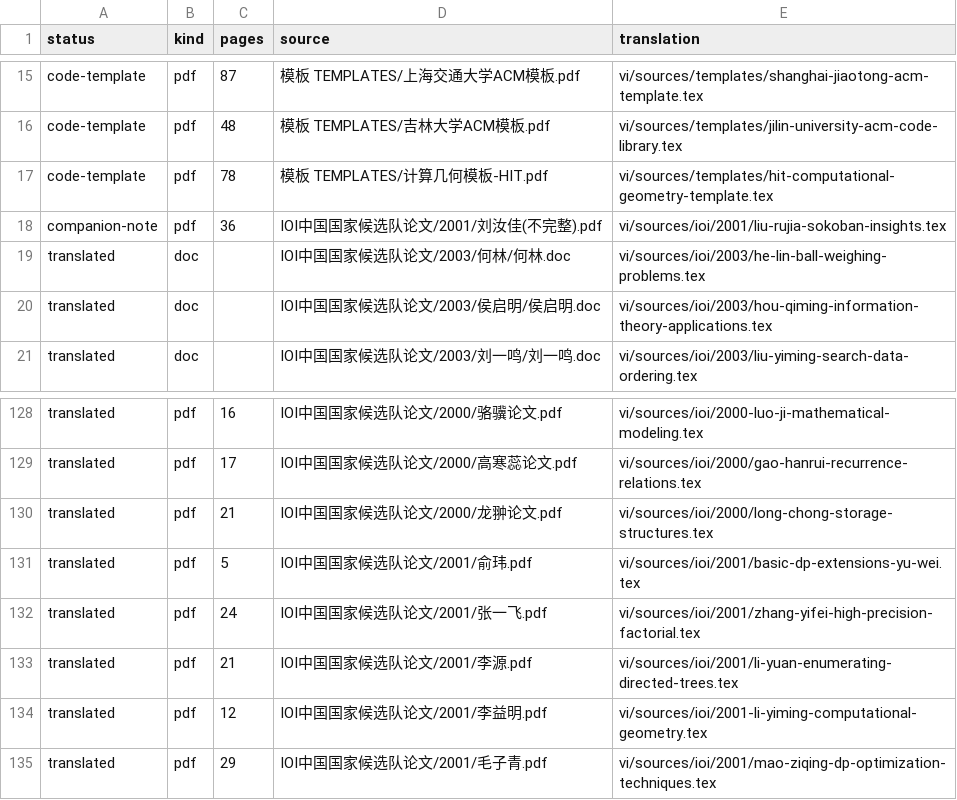
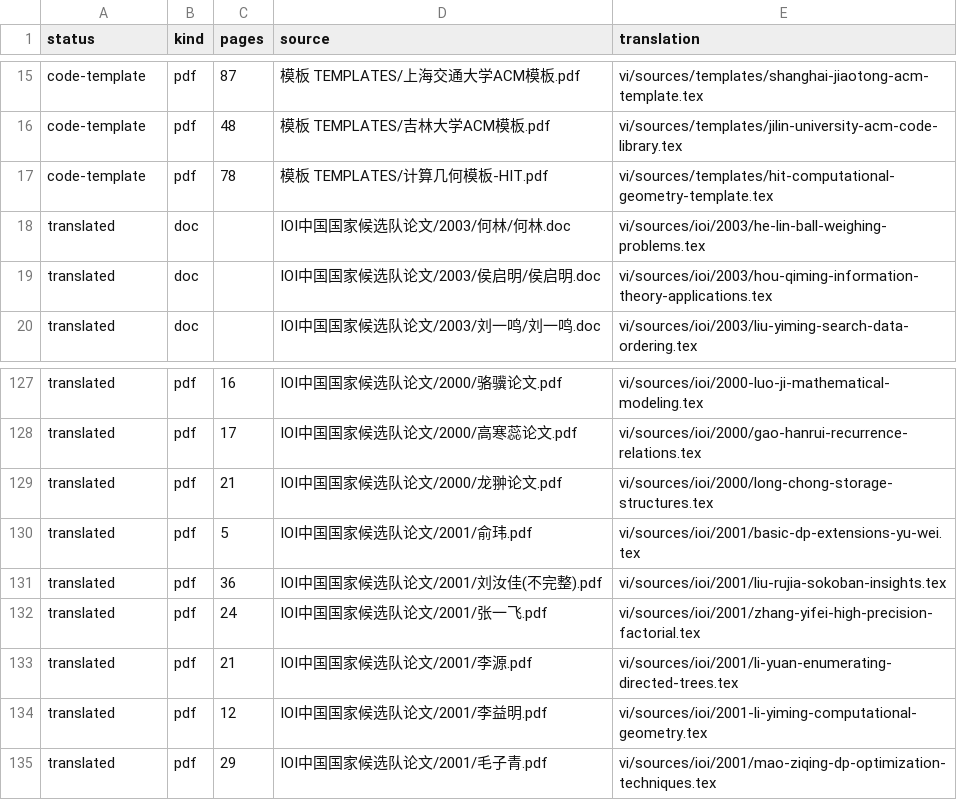
Before and after one commit to cuom1999/OI-Public-Library, a CSV file: vi/MANIFEST.csv, drawn as a sheet; only a part is shown, gaps mark what is left out.

Commit message:
Resolve final companion note classification

```diff
--- a/vi/MANIFEST.csv
+++ b/vi/MANIFEST.csv
@@ -17,3 +17,2 @@ code-template,pdf,48,模板 TEMPLATES/吉林大学ACM模板.pdf,vi/sources/templ
 code-template,pdf,78,模板 TEMPLATES/计算几何模板-HIT.pdf,vi/sources/templates/hit-computational-geometry-template.tex
-companion-note,pdf,36,IOI中国国家候选队论文/2001/刘汝佳(不完整).pdf,vi/sources/ioi/2001/liu-rujia-sokoban-insights.tex
 translated,doc,,IOI中国国家候选队论文/2003/何林/何林.doc,vi/sources/ioi/2003/he-lin-ball-weighing-problems.tex
@@ -131,2 +130,3 @@ translated,pdf,21,IOI中国国家候选队论文/2000/龙翀论文.pdf,vi/source
 translated,pdf,5,IOI中国国家候选队论文/2001/俞玮.pdf,vi/sources/ioi/2001/basic-dp-extensions-yu-wei.tex
+translated,pdf,36,IOI中国国家候选队论文/2001/刘汝佳(不完整).pdf,vi/sources/ioi/2001/liu-rujia-sokoban-insights.tex
 translated,pdf,24,IOI中国国家候选队论文/2001/张一飞.pdf,vi/sources/ioi/2001/zhang-yifei-high-precision-factorial.tex
```
Also changed, not shown: 5 other files.
